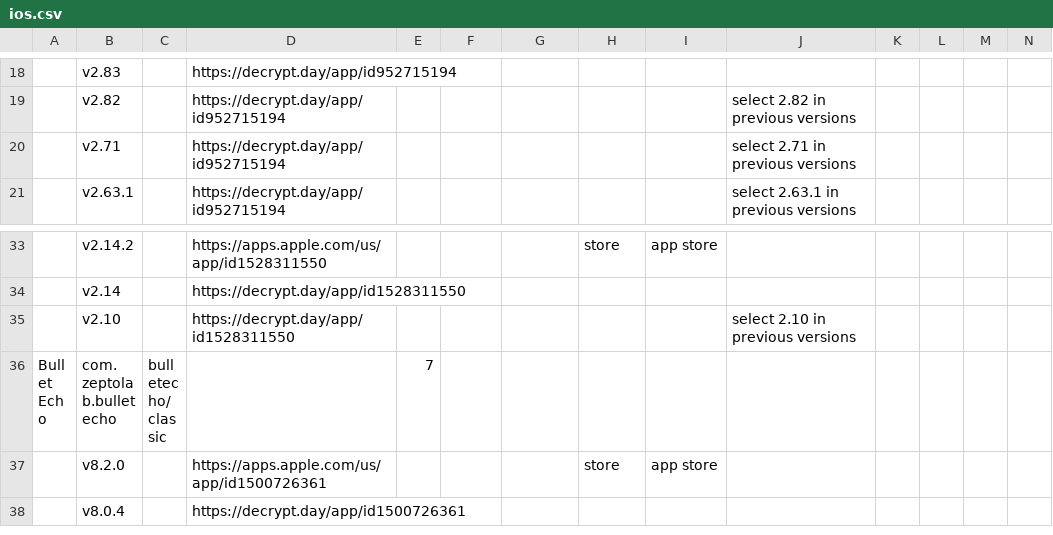
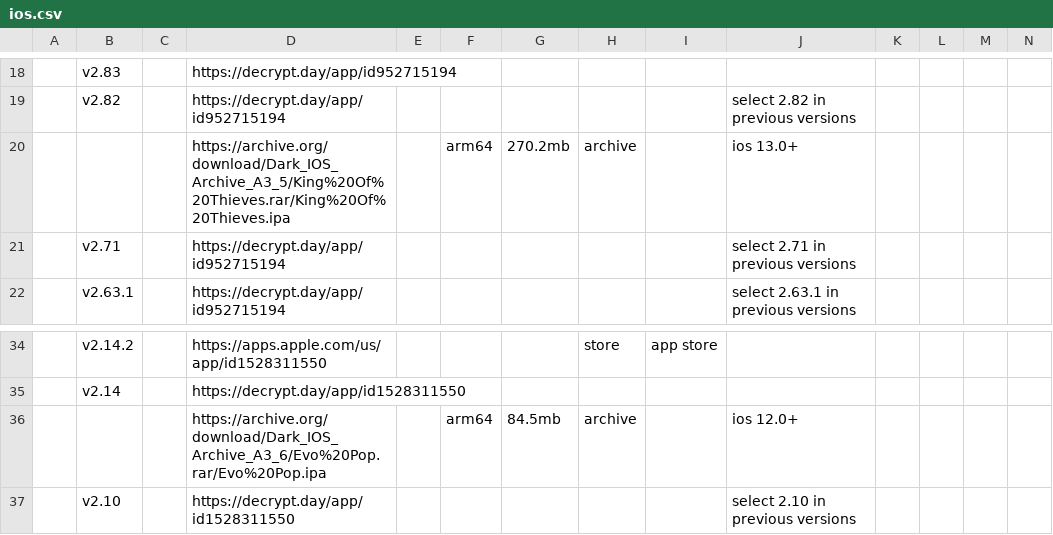
Before and after one commit to sogful/candies.monster, a CSV file: assets/static/data/versions/zeptolab/ios.csv, drawn as a sheet; only a part is shown, gaps mark what is left out; the shorter side is filled out with more unchanged rows; rows hold the shown columns only; the diff names each change by its address in the sheet, - before the commit and + after, or states it on an @@ line.

```diff
--- a/assets/static/data/versions/zeptolab/ios.csv
+++ b/assets/static/data/versions/zeptolab/ios.csv
+row 20:  |  |  | https://archive.org/download/Dark_IOS_Archive_A3_5/King%20Of%20Thieves.rar/King%20Of%20Thieves.ipa |  | arm64 | 270.2mb | archive |  | ios 13.0+
+row 36:  |  |  | https://archive.org/download/Dark_IOS_Archive_A3_6/Evo%20Pop.rar/Evo%20Pop.ipa |  | arm64 | 84.5mb | archive |  | ios 12.0+
```
Also changed, not shown: assets/static/data/versions/ios.csv.
